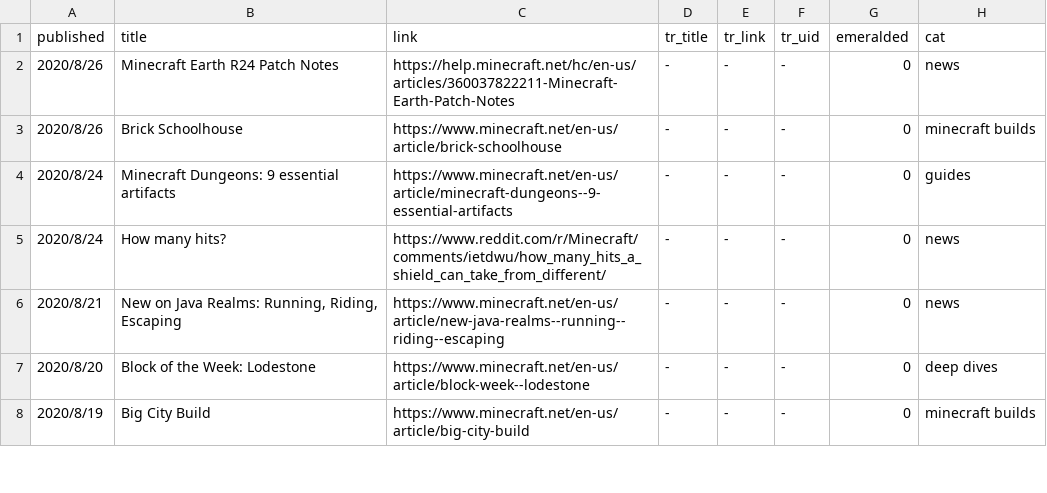
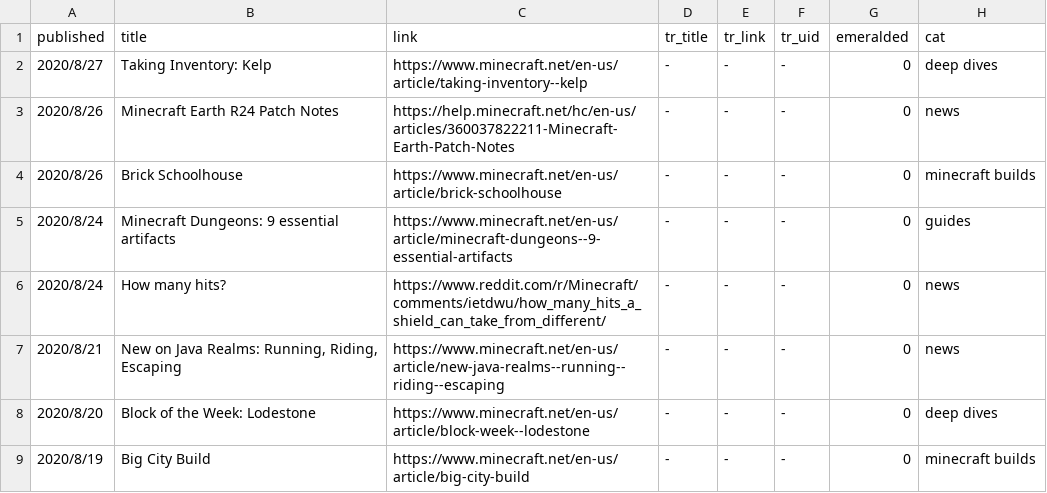
Before and after one commit to SPXFellow/minecraft.net-translations, a CSV file: rawtable.csv, drawn as a sheet; only a part is shown; the diff names each change by its address in the sheet, - before the commit and + after, or states it on an @@ line.

```diff
--- a/rawtable.csv
+++ b/rawtable.csv
+row 2: 2020/8/27 | Taking Inventory: Kelp | https://www.minecraft.net/en-us/article/taking-inventory--kelp | - | - | - | 0 | deep dives
```
